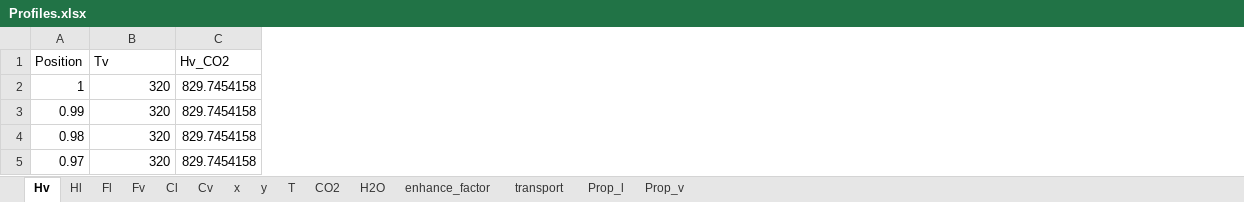
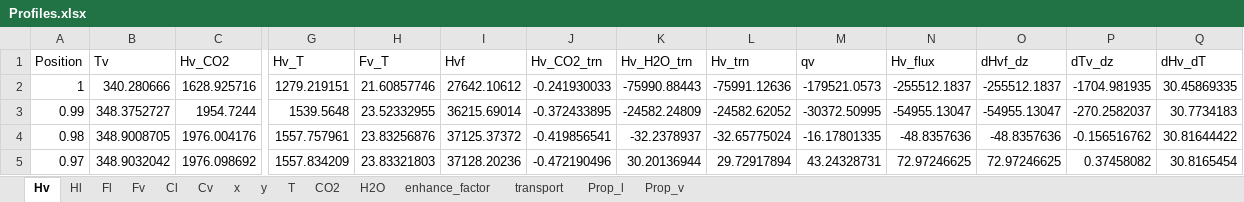
Before and after one commit to tannerpolley/MEA-Absorption-Column, an Excel workbook: MEA_Absorption_Column/data/Results/Profiles.xlsx, sheet Hv, drawn as a sheet; only a part is shown, gaps mark what is left out; values as stored, in another font and other column widths than the file's, no borders; charts and pictures not drawn; the diff covers the shown part only; the diff names each change by its address in the sheet, - before the commit and + after, or states it on an @@ line.

```diff
--- a/MEA_Absorption_Column/data/Results/Profiles.xlsx (sheet Hv)
+++ b/MEA_Absorption_Column/data/Results/Profiles.xlsx (sheet Hv)
+column G (Hv_T), rows 2-5: 1279.219151 | 1539.5648 | 1557.757961 | 1557.834209
+column H (Fv_T), rows 2-5: 21.60857746 | 23.52332955 | 23.83256876 | 23.83321803
+column I (Hvf), rows 2-5: 27642.10612 | 36215.69014 | 37125.37372 | 37128.20236
+column J (Hv_CO2_trn), rows 2-5: -0.241930033 | -0.372433895 | -0.419856541 | -0.472190496
+column K (Hv_H2O_trn), rows 2-5: -75990.88443 | -24582.24809 | -32.2378937 | 30.20136944
+column L (Hv_trn), rows 2-5: -75991.12636 | -24582.62052 | -32.65775024 | 29.72917894
+column M (qv), rows 2-5: -179521.0573 | -30372.50995 | -16.17801335 | 43.24328731
+column N (Hv_flux), rows 2-5: -255512.1837 | -54955.13047 | -48.8357636 | 72.97246625
+column O (dHvf_dz), rows 2-5: -255512.1837 | -54955.13047 | -48.8357636 | 72.97246625
+column P (dTv_dz), rows 2-5: -1704.981935 | -270.2582037 | -0.156516762 | 0.37458082
+column Q (dHv_dT), rows 2-5: 30.45869335 | 30.7734183 | 30.81644422 | 30.8165454
-B2 (Tv): 320
+B2 (Tv): 340.280666
-C2 (Hv_CO2): 829.7454158
+C2 (Hv_CO2): 1628.925716
-B3 (Tv): 320
+B3 (Tv): 348.3752727
-C3 (Hv_CO2): 829.7454158
+C3 (Hv_CO2): 1954.7244
-B4 (Tv): 320
+B4 (Tv): 348.9008705
-C4 (Hv_CO2): 829.7454158
+C4 (Hv_CO2): 1976.004176
-B5 (Tv): 320
+B5 (Tv): 348.9032042
-C5 (Hv_CO2): 829.7454158
+C5 (Hv_CO2): 1976.098692
```
Also changed, not shown: 492 edited cells elsewhere in this sheet, sheet transport, sheet Prop_v, sheet Cl, sheet CO2, sheet x, sheet Hl, 8 more sheets, charts or pictures, 7 other files.
